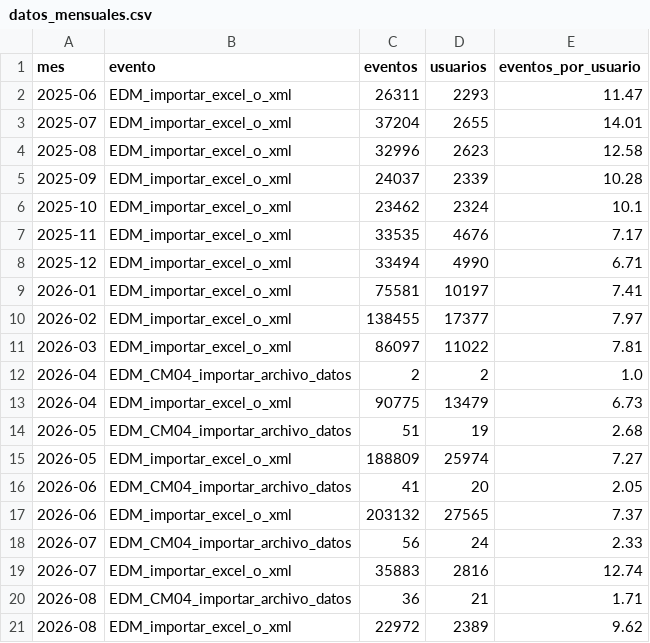
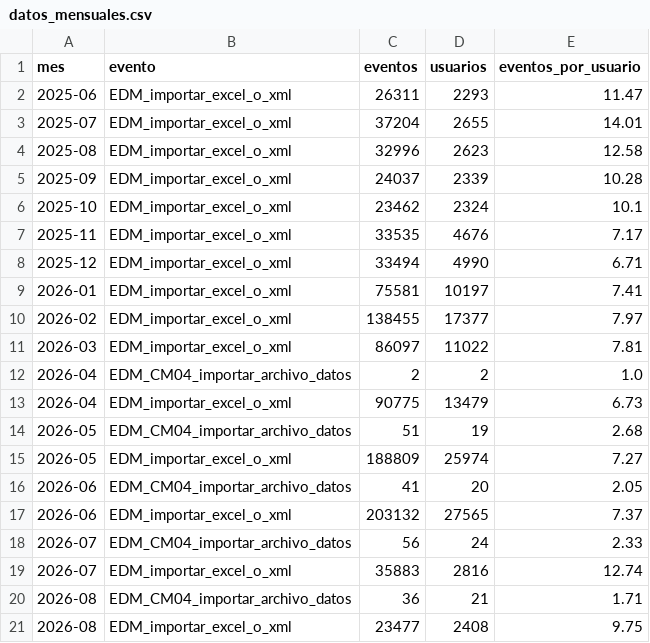
Before and after one commit to framirez-comarb/cfer-importar-analisis, a CSV file: output/datos_mensuales.csv, drawn as a sheet; removed rows and columns are numbered as before the commit, all else as after; the diff names each change by its address in the sheet, - before the commit and + after, or states it on an @@ line.

```diff
--- a/output/datos_mensuales.csv
+++ b/output/datos_mensuales.csv
-row 21: 2026-08 | EDM_importar_excel_o_xml | 22972 | 2389 | 9.62
+row 21: 2026-08 | EDM_importar_excel_o_xml | 23477 | 2408 | 9.75
```
Also changed, not shown: 3 other files.
